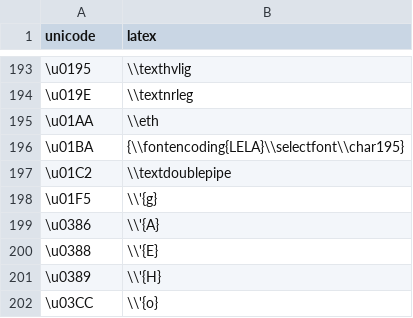
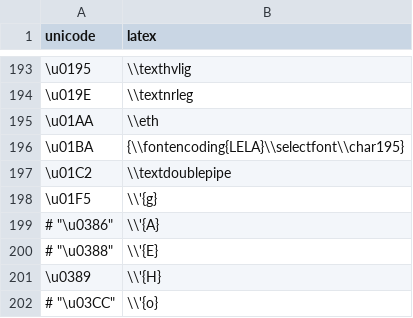
Before and after one commit to balachia/bibclean, a CSV file: latex-crappy.csv, drawn as a sheet; only a part is shown, gaps mark what is left out.

Commit message:
commenting out some conflicting replacements

```diff
--- a/latex-crappy.csv
+++ b/latex-crappy.csv
@@ -198,5 +198,5 @@ unicode,latex
 "\u01F5","\\'{g}"
-"\u0386","\\'{A}"
-"\u0388","\\'{E}"
+# "\u0386","\\'{A}"
+# "\u0388","\\'{E}"
 "\u0389","\\'{H}"
-"\u03CC","\\'{o}"
+# "\u03CC","\\'{o}"
```
